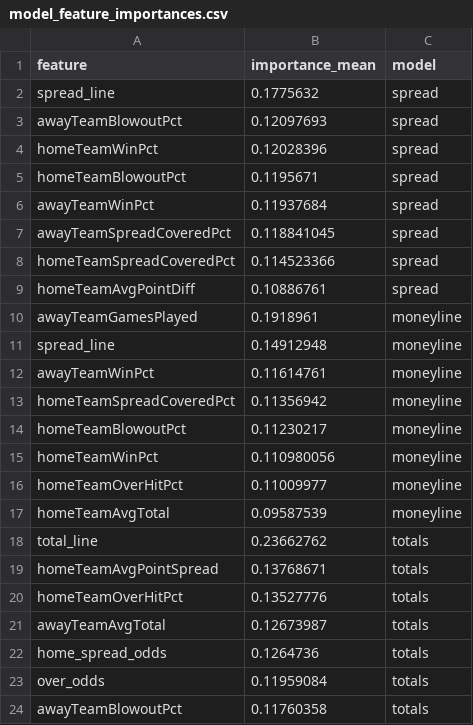
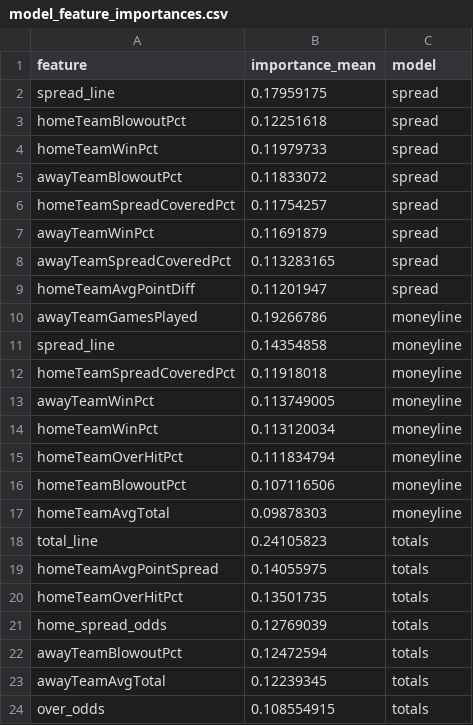
Before and after one commit to bestoddspredictions-web/nfl-predictions, a CSV file: data_files/model_feature_importances.csv, drawn as a sheet.

```diff
--- a/data_files/model_feature_importances.csv
+++ b/data_files/model_feature_importances.csv
@@ -1,24 +1,24 @@
 feature,importance_mean,model
-spread_line,0.1775632,spread
-awayTeamBlowoutPct,0.12097693,spread
-homeTeamWinPct,0.12028396,spread
-homeTeamBlowoutPct,0.1195671,spread
-awayTeamWinPct,0.11937684,spread
-awayTeamSpreadCoveredPct,0.118841045,spread
-homeTeamSpreadCoveredPct,0.114523366,spread
-homeTeamAvgPointDiff,0.10886761,spread
-awayTeamGamesPlayed,0.1918961,moneyline
-spread_line,0.14912948,moneyline
-awayTeamWinPct,0.11614761,moneyline
-homeTeamSpreadCoveredPct,0.11356942,moneyline
-homeTeamBlowoutPct,0.11230217,moneyline
-homeTeamWinPct,0.110980056,moneyline
-homeTeamOverHitPct,0.11009977,moneyline
-homeTeamAvgTotal,0.09587539,moneyline
-total_line,0.23662762,totals
-homeTeamAvgPointSpread,0.13768671,totals
-homeTeamOverHitPct,0.13527776,totals
-awayTeamAvgTotal,0.12673987,totals
-home_spread_odds,0.1264736,totals
-over_odds,0.11959084,totals
-awayTeamBlowoutPct,0.11760358,totals
+spread_line,0.17959175,spread
+homeTeamBlowoutPct,0.12251618,spread
+homeTeamWinPct,0.11979733,spread
+awayTeamBlowoutPct,0.11833072,spread
+homeTeamSpreadCoveredPct,0.11754257,spread
+awayTeamWinPct,0.11691879,spread
+awayTeamSpreadCoveredPct,0.113283165,spread
+homeTeamAvgPointDiff,0.11201947,spread
+awayTeamGamesPlayed,0.19266786,moneyline
+spread_line,0.14354858,moneyline
+homeTeamSpreadCoveredPct,0.11918018,moneyline
+awayTeamWinPct,0.113749005,moneyline
+homeTeamWinPct,0.113120034,moneyline
+homeTeamOverHitPct,0.111834794,moneyline
+homeTeamBlowoutPct,0.107116506,moneyline
+homeTeamAvgTotal,0.09878303,moneyline
+total_line,0.24105823,totals
+homeTeamAvgPointSpread,0.14055975,totals
+homeTeamOverHitPct,0.13501735,totals
+home_spread_odds,0.12769039,totals
+awayTeamBlowoutPct,0.12472594,totals
+awayTeamAvgTotal,0.12239345,totals
+over_odds,0.108554915,totals
```
Also changed, not shown: data_files/espn_injuries.csv, data_files/nfl_games_historical.csv, 4 other files.
